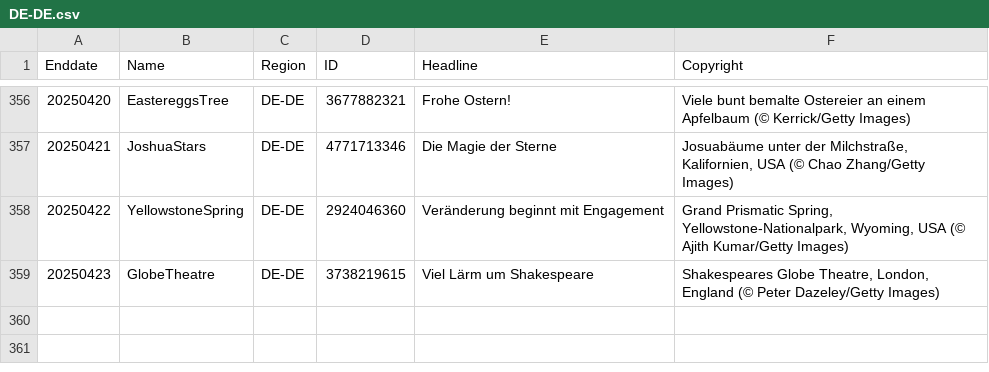
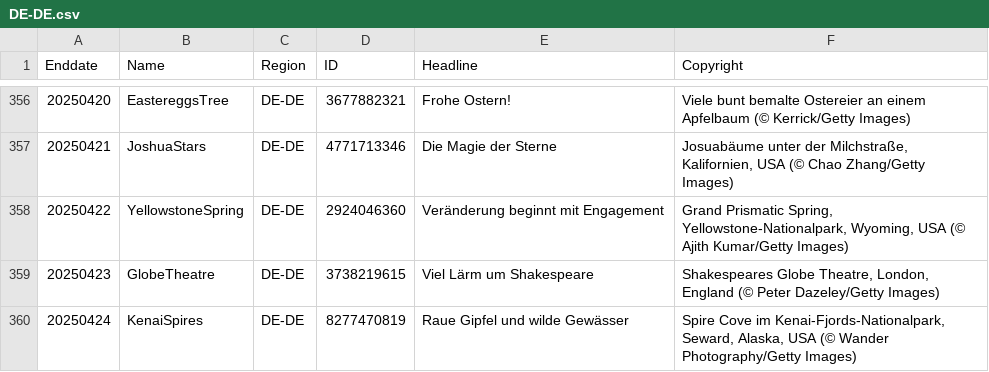
Before and after one commit to taumasyang/imageArchive, a CSV file: metadata/DE-DE.csv, drawn as a sheet; only a part is shown, gaps mark what is left out; the diff names each change by its address in the sheet, - before the commit and + after, or states it on an @@ line.

```diff
--- a/metadata/DE-DE.csv
+++ b/metadata/DE-DE.csv
+row 360: 20250424 | KenaiSpires | DE-DE | 8277470819 | Raue Gipfel und wilde Gewässer | Spire Cove im Kenai-Fjords-Nationalpark, Seward, Alaska, USA (© Wander Photography/Getty Images)
```
Also changed, not shown: metadata/EN-US.csv, metadata/ES-ES.csv, 9 other files.
